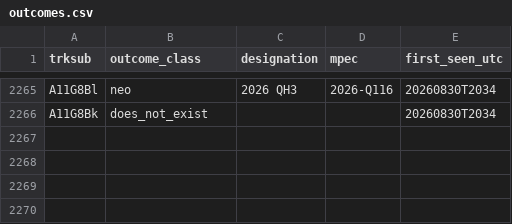
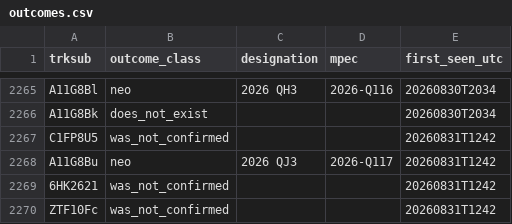
Before and after one commit to LeahS-blip/Planetary-Defense-Spacesift, a CSV file: data/capture/outcomes.csv, drawn as a sheet; only a part is shown, gaps mark what is left out.

Commit message:
auto: capture 2026-08-31T12:43 — refresh dashboard

```diff
--- a/data/capture/outcomes.csv
+++ b/data/capture/outcomes.csv
@@ -2266 +2266,5 @@ A11G8Bl,neo,2026 QH3,2026-Q116,20260830T2034
 A11G8Bk,does_not_exist,,,20260830T2034
+C1FP8U5,was_not_confirmed,,,20260831T1242
+A11G8Bu,neo,2026 QJ3,2026-Q117,20260831T1242
+6HK2621,was_not_confirmed,,,20260831T1242
+ZTF10Fc,was_not_confirmed,,,20260831T1242
```
Also changed, not shown: outputs/daily_vetting.csv, 3 other files.
